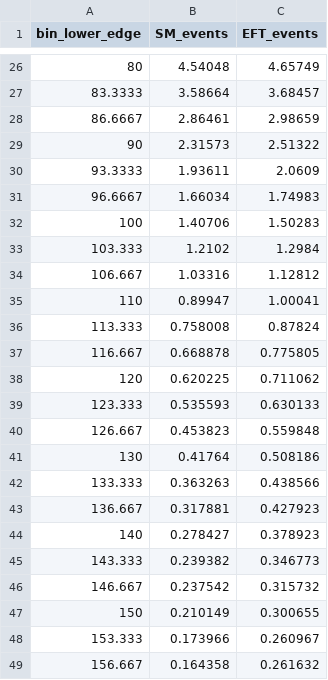
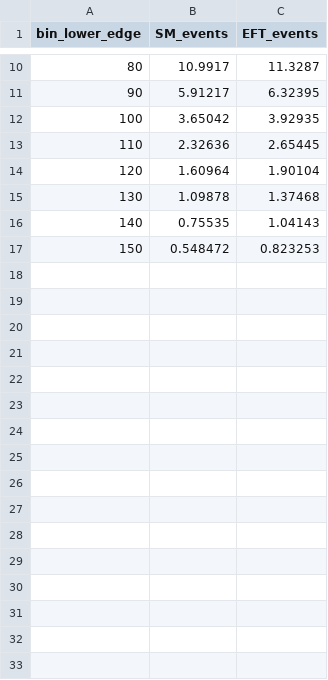
Before and after one commit to hamzeh-khanpour/LHeC_Fast_Simulation, a CSV file: CMS_SM_EFT_aa_ww_emu_decay/pt_emu_compare_SM_vs_EFT_number_of_events.csv, drawn as a sheet; only a part is shown, gaps mark what is left out; the diff covers the shown part only.

```diff
--- a/CMS_SM_EFT_aa_ww_emu_decay/pt_emu_compare_SM_vs_EFT_number_of_events.csv
+++ b/CMS_SM_EFT_aa_ww_emu_decay/pt_emu_compare_SM_vs_EFT_number_of_events.csv
@@ -26,24 +10,8 @@ bin_lower_edge,SM_events,EFT_events
-80,4.54048,4.65749
-83.3333,3.58664,3.68457
-86.6667,2.86461,2.98659
-90,2.31573,2.51322
-93.3333,1.93611,2.0609
-96.6667,1.66034,1.74983
-100,1.40706,1.50283
-103.333,1.2102,1.2984
-106.667,1.03316,1.12812
-110,0.89947,1.00041
-113.333,0.758008,0.87824
-116.667,0.668878,0.775805
-120,0.620225,0.711062
-123.333,0.535593,0.630133
-126.667,0.453823,0.559848
-130,0.41764,0.508186
-133.333,0.363263,0.438566
-136.667,0.317881,0.427923
-140,0.278427,0.378923
-143.333,0.239382,0.346773
-146.667,0.237542,0.315732
-150,0.210149,0.300655
-153.333,0.173966,0.260967
-156.667,0.164358,0.261632
+80,10.9917,11.3287
+90,5.91217,6.32395
+100,3.65042,3.92935
+110,2.32636,2.65445
+120,1.60964,1.90104
+130,1.09878,1.37468
+140,0.75535,1.04143
+150,0.548472,0.823253
```
Also changed, not shown: 28 removed rows and 16 edited cells elsewhere in this file, 8 other files.
